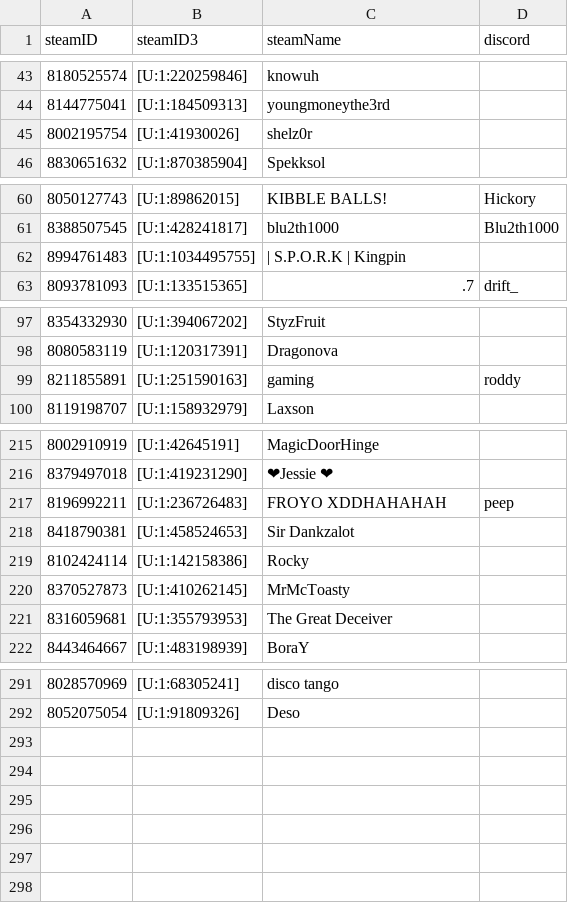
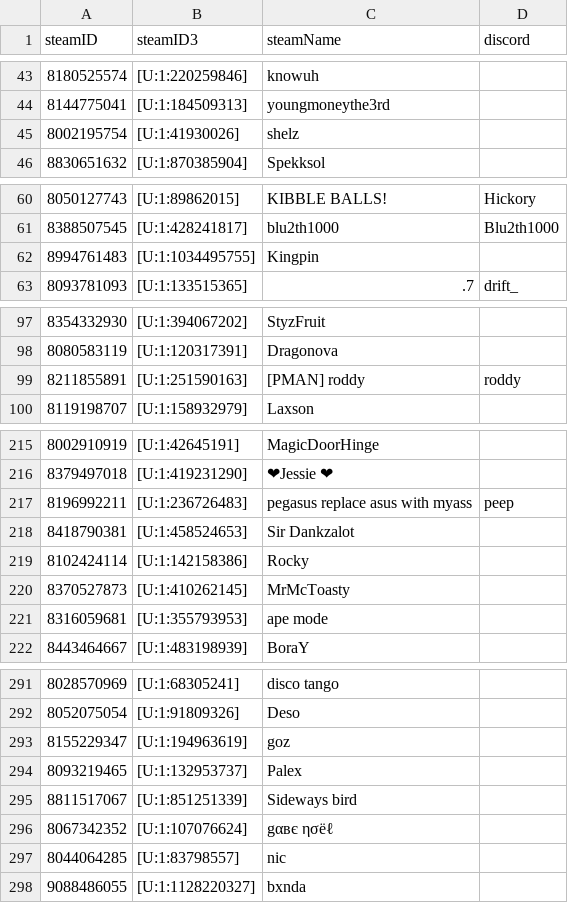
Before and after one commit to shelchang/tf2cc-data, a CSV file: persons.csv, drawn as a sheet; only a part is shown, gaps mark what is left out; the diff covers the shown part only; the diff names each change by its address in the sheet, - before the commit and + after, or states it on an @@ line.

```diff
--- a/persons.csv
+++ b/persons.csv
-C45 (steamName): shelz0r
+C45 (steamName): shelz
-C62 (steamName): | S.P.O.R.K | Kingpin
+C62 (steamName): Kingpin
-C99 (steamName): gaming
+C99 (steamName): [PMAN] roddy
-C217 (steamName): FROYO XDDHAHAHAH
+C217 (steamName): pegasus replace asus with myass
-C221 (steamName): The Great Deceiver
+C221 (steamName): ape mode
+row 293: 8155229347 | [U:1:194963619] | goz
+row 294: 8093219465 | [U:1:132953737] | Palex
+row 295: 8811517067 | [U:1:851251339] | Sideways bird
+row 296: 8067342352 | [U:1:107076624] | gαвє ησëℓ
+row 297: 8044064285 | [U:1:83798557] | nic
+row 298: 9088486055 | [U:1:1128220327] | bxnda
```
Also changed, not shown: 7 edited cells elsewhere in this file, matches.csv, 2 other files.
